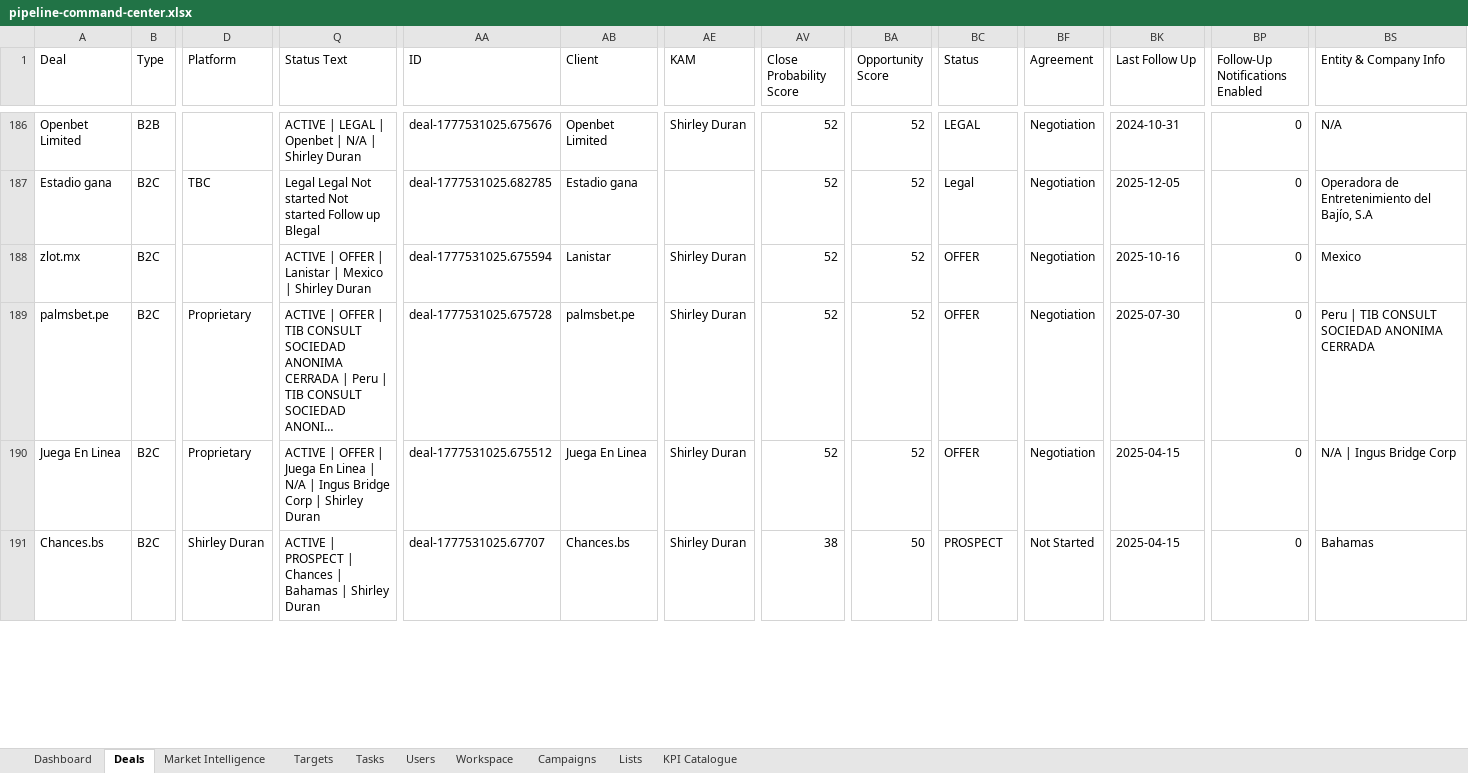
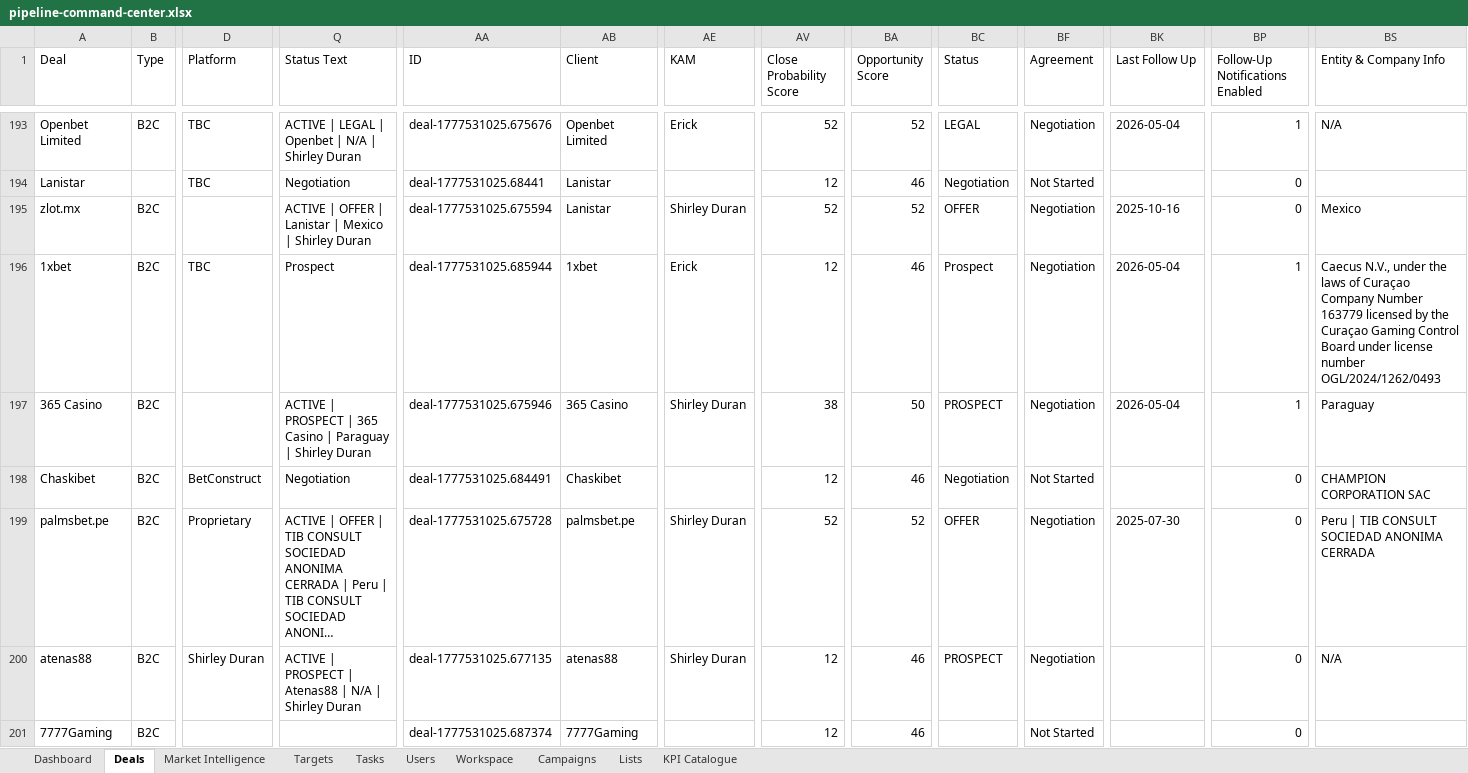
Before and after one commit to comercial24122025-blip/SalesRep, an Excel workbook: data/pipeline-command-center.xlsx, sheet Deals, drawn as a sheet; only a part is shown, gaps mark what is left out; the shorter side is filled out with more unchanged rows; long unchanged cells end in …; values as stored, in another font and other column widths than the file's, no borders; removed rows and columns are numbered as before the commit, all else as after; rows hold the shown columns only; the diff covers the shown part only; the diff names each change by its address in the sheet, - before the commit and + after, or states it on an @@ line.

```diff
--- a/data/pipeline-command-center.xlsx (sheet Deals)
+++ b/data/pipeline-command-center.xlsx (sheet Deals)
-B193 (Type): B2B
+B193 (Type): B2C
-D193 (Platform): (empty)
+D193 (Platform): TBC
-AE193 (KAM): Shirley Duran
+AE193 (KAM): Erick
-BK193 (Last Follow Up): 2024-10-31
+BK193 (Last Follow Up): 2026-05-04
-BP193 (Follow-Up Notifications Enabled): 0
+BP193 (Follow-Up Notifications Enabled): 1
-A194 (Deal): Estadio gana
+A194 (Deal): Lanistar
-B194 (Type): B2C
+B194 (Type): (empty)
-Q194 (Status Text): Legal Legal Not started Not started Follow up Blegal
+Q194 (Status Text): Negotiation
-AA194 (ID): deal-1777531025.682785
+AA194 (ID): deal-1777531025.68441
-AB194 (Client): Estadio gana
+AB194 (Client): Lanistar
-AV194 (Close Probability Score): 52
+AV194 (Close Probability Score): 12
-BA194 (Opportunity Score): 52
+BA194 (Opportunity Score): 46
-BC194 (Status): Legal
+BC194 (Status): Negotiation
-BF194 (Agreement): Negotiation
+BF194 (Agreement): Not Started
-BK194 (Last Follow Up): 2025-12-05
+BK194 (Last Follow Up): (empty)
-BS194 (Entity & Company Info): Operadora de Entretenimiento del Bajío, S.A
+BS194 (Entity & Company Info): (empty)
+row 196: 1xbet | B2C | TBC | Prospect | deal-1777531025.685944 | 1xbet | Erick | 12 | 46 | Prospect | Negotiation | 2026-05-04 | 1 | Caecus N.V., under the laws of Curaçao Company Number 163779 licensed by the Curaçao Gaming Control Board under license number OGL/2024/1262/0493
+row 197: 365 Casino | B2C |  | ACTIVE | PROSPECT | 365 Casino | Paraguay | Shirley Duran | deal-1777531025.675946 | 365 Casino | Shirley Duran | 38 | 50 | PROSPECT | Negotiation | 2026-05-04 | 1 | Paraguay
+row 198: Chaskibet | B2C | BetConstruct | Negotiation | deal-1777531025.684491 | Chaskibet |  | 12 | 46 | Negotiation | Not Started |  | 0 | CHAMPION CORPORATION SAC
-row 190: Juega En Linea | B2C | Proprietary | ACTIVE | OFFER | Juega En Linea | N/A | Ingus Bridge Corp | Shirley Duran | deal-1777531025.675512 | Juega En Linea | Shirley Duran | 52 | 52 | OFFER | Negotiation | 2025-04-15 | 0 | N/A | Ingus Bridge Corp
+row 200: atenas88 | B2C | Shirley Duran | ACTIVE | PROSPECT | Atenas88 | N/A | Shirley Duran | deal-1777531025.677135 | atenas88 | Shirley Duran | 12 | 46 | PROSPECT | Negotiation |  | 0 | N/A
+row 201: 7777Gaming | B2C |  |  | deal-1777531025.687374 | 7777Gaming |  | 12 | 46 |  | Not Started |  | 0
```
Also changed, not shown: 12 added rows, 16 removed rows and 138 edited cells elsewhere in this sheet, sheet Dashboard, sheet KPI Catalogue, sheet Market Intelligence, 3 other files.
